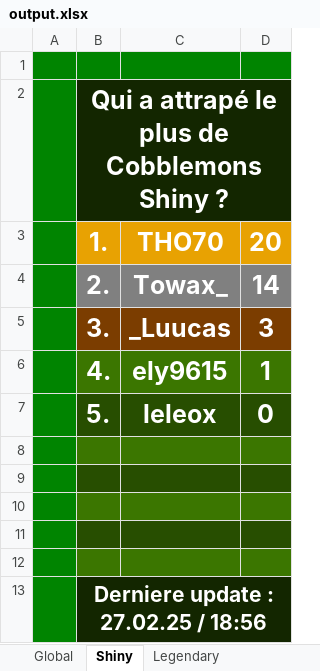
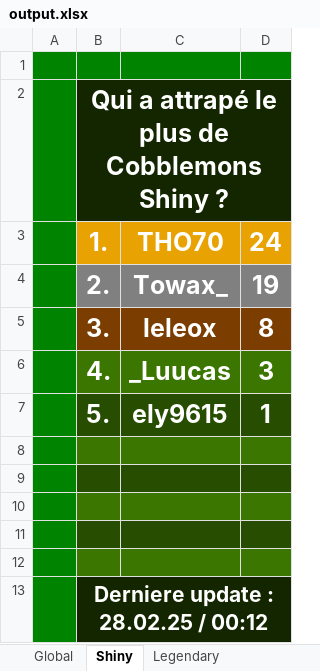
Before and after one commit to Twisted974/Cobblemon-Stat, an Excel workbook: cobblemon_module/output.xlsx, sheet Shiny, drawn as a sheet; values as stored, in another font and other column widths than the file's, no borders; removed rows and columns are numbered as before the commit, all else as after; the diff names each change by its address in the sheet, - before the commit and + after, or states it on an @@ line.

```diff
--- a/cobblemon_module/output.xlsx (sheet Shiny)
+++ b/cobblemon_module/output.xlsx (sheet Shiny)
-D3: 20
+D3: 24
-D4: 14
+D4: 19
+row 5:  | 3. | leleox | 8
-B6: 3.
+B6: 4.
-B6:D6 fill: #7B3D00
+B6:D6 fill: #3B7600
-B7: 4.
+B7: 5.
-B7:D7 fill: #3B7600
+B7:D7 fill: #274E00
-row 7:  | 5. | leleox | 0
-B13: Derniere update : 27.02.25 / 18:56
+B13: Derniere update : 28.02.25 / 00:12
```
Also changed, not shown: sheet Global, sheet Legendary, 4 other files.
